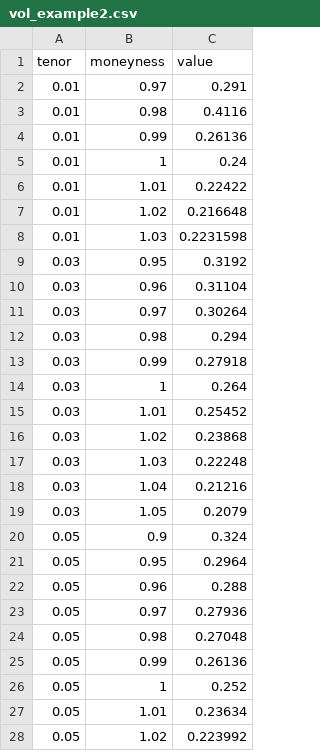
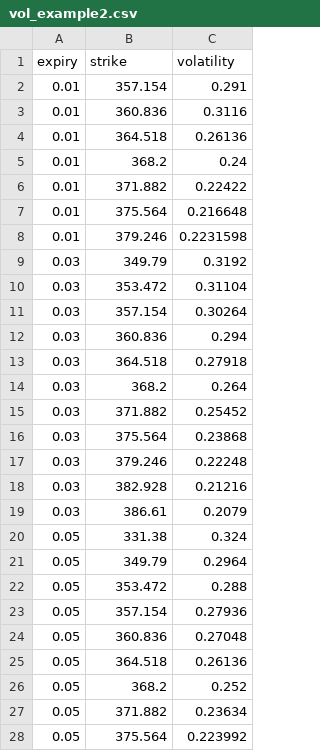
Before and after one commit to QuantCourseBP/QuantCourseBP, a CSV file: mkt/vol_example2.csv, drawn as a sheet; only a part is shown; the diff covers the shown part only.

```diff
--- a/mkt/vol_example2.csv
+++ b/mkt/vol_example2.csv
@@ -1,28 +1,28 @@
-tenor,moneyness,value
-0.01,0.97,0.291
-0.01,0.98,0.4116
-0.01,0.99,0.26136
-0.01,1,0.24
-0.01,1.01,0.22422
-0.01,1.02,0.216648
-0.01,1.03,0.2231598
-0.03,0.95,0.3192
-0.03,0.96,0.31104
-0.03,0.97,0.30264
-0.03,0.98,0.294
-0.03,0.99,0.27918
-0.03,1,0.264
-0.03,1.01,0.25452
-0.03,1.02,0.23868
-0.03,1.03,0.22248
-0.03,1.04,0.21216
-0.03,1.05,0.2079
-0.05,0.9,0.324
-0.05,0.95,0.2964
-0.05,0.96,0.288
-0.05,0.97,0.27936
-0.05,0.98,0.27048
-0.05,0.99,0.26136
-0.05,1,0.252
-0.05,1.01,0.23634
-0.05,1.02,0.223992
+expiry,strike,volatility
+0.01,357.154,0.291
+0.01,360.836,0.3116
+0.01,364.518,0.26136
+0.01,368.2,0.24
+0.01,371.882,0.22422
+0.01,375.564,0.216648
+0.01,379.246,0.2231598
+0.03,349.79,0.3192
+0.03,353.472,0.31104
+0.03,357.154,0.30264
+0.03,360.836,0.294
+0.03,364.518,0.27918
+0.03,368.2,0.264
+0.03,371.882,0.25452
+0.03,375.564,0.23868
+0.03,379.246,0.22248
+0.03,382.928,0.21216
+0.03,386.61,0.2079
+0.05,331.38,0.324
+0.05,349.79,0.2964
+0.05,353.472,0.288
+0.05,357.154,0.27936
+0.05,360.836,0.27048
+0.05,364.518,0.26136
+0.05,368.2,0.252
+0.05,371.882,0.23634
+0.05,375.564,0.223992
```
Also changed, not shown: 95 edited cells elsewhere in this file, mkt/vol_example1.csv, 8 other files.
